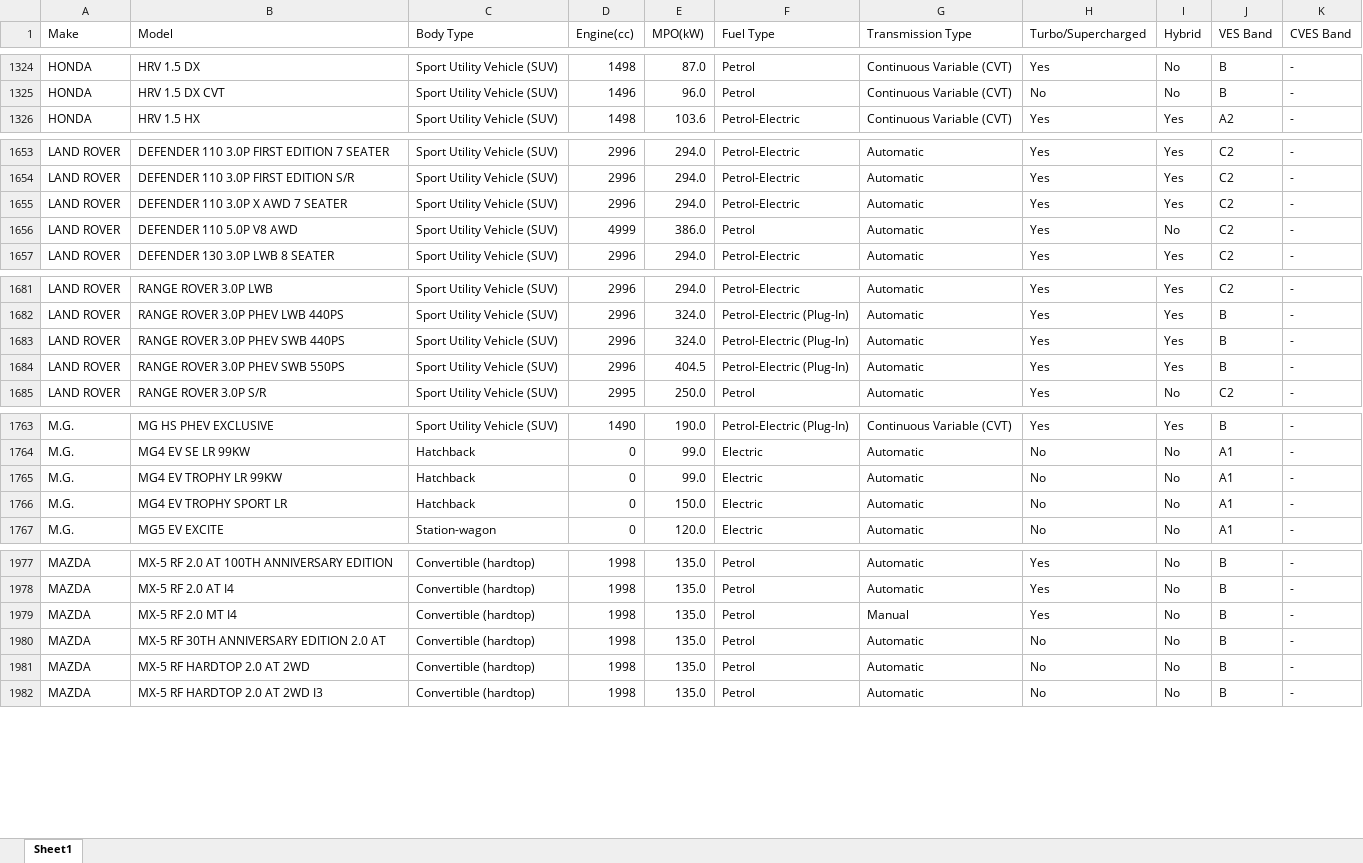
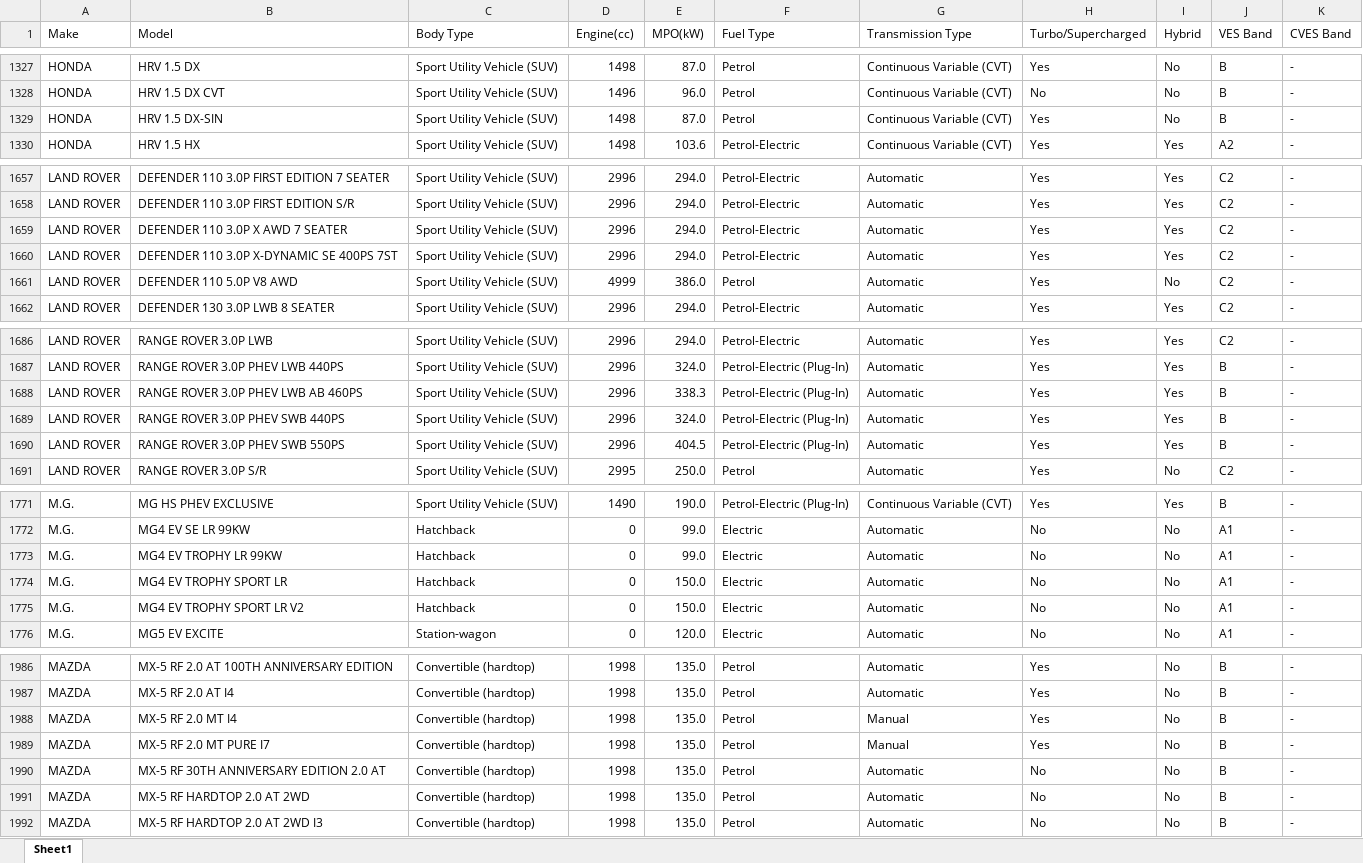
Before and after one commit to DhiraPT/fuel-economy-data-scraper, an Excel workbook: fuel_economy.xlsx, sheet Sheet1, drawn as a sheet; only a part is shown, gaps mark what is left out; values as stored, in another font and other column widths than the file's, no borders; the diff covers the shown part only; the diff names each change by its address in the sheet, - before the commit and + after, or states it on an @@ line.

```diff
--- a/fuel_economy.xlsx (sheet Sheet1)
+++ b/fuel_economy.xlsx (sheet Sheet1)
+row 1329: HONDA | HRV 1.5 DX-SIN | Sport Utility Vehicle (SUV) | 1498 | 87.0 | Petrol | Continuous Variable (CVT) | Yes | No | B | -
+row 1660: LAND ROVER | DEFENDER 110 3.0P X-DYNAMIC SE 400PS 7ST | Sport Utility Vehicle (SUV) | 2996 | 294.0 | Petrol-Electric | Automatic | Yes | Yes | C2 | -
+row 1688: LAND ROVER | RANGE ROVER 3.0P PHEV LWB AB 460PS | Sport Utility Vehicle (SUV) | 2996 | 338.3 | Petrol-Electric (Plug-In) | Automatic | Yes | Yes | B | -
+row 1775: M.G. | MG4 EV TROPHY SPORT LR V2 | Hatchback | 0 | 150.0 | Electric | Automatic | No | No | A1 | -
+row 1989: MAZDA | MX-5 RF 2.0 MT PURE I7 | Convertible (hardtop) | 1998 | 135.0 | Petrol | Manual | Yes | No | B | -
```
Also changed, not shown: 17 added rows and 2 edited cells elsewhere in this sheet, 1 other file.
